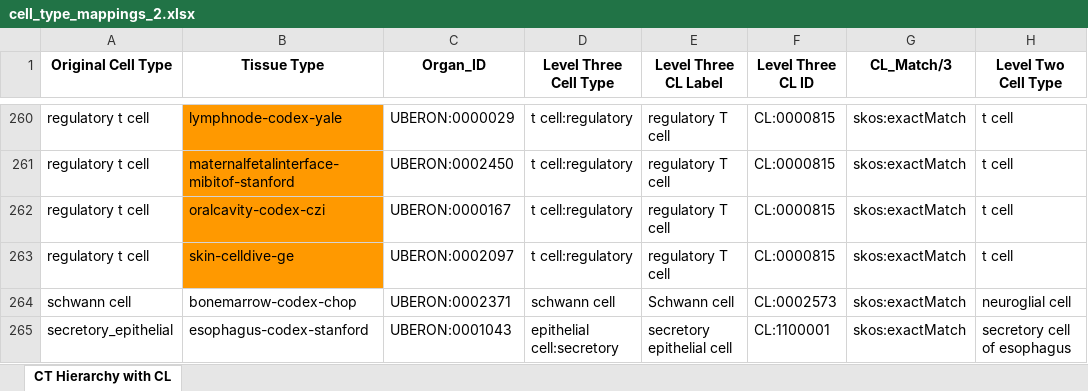
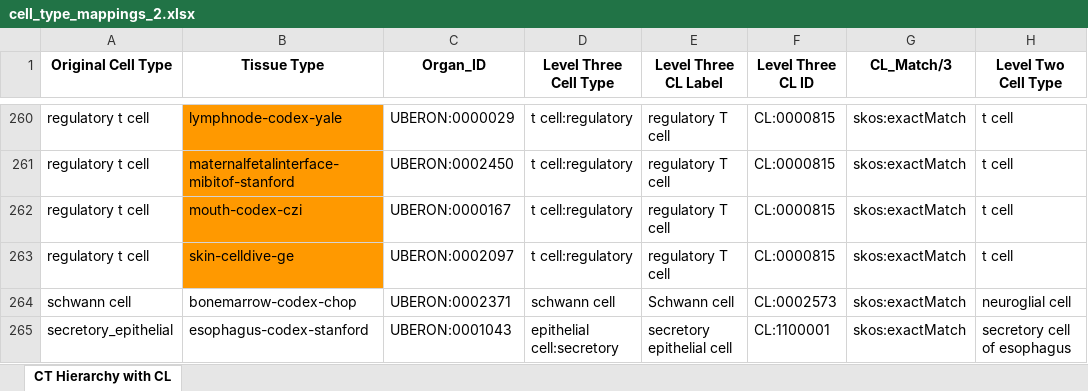
Before and after one commit to cns-iu/hra-cell-distance-analysis, an Excel workbook: data/mapping_files/cell_type_mappings_2.xlsx, sheet CT Hierarchy with CL, drawn as a sheet; only a part is shown, gaps mark what is left out; values as stored, in another font and other column widths than the file's, no borders; the diff covers the shown part only; the diff names each change by its address in the sheet, - before the commit and + after, or states it on an @@ line.

Commit message:
Rename oral-cavaity to mouth across all files

```diff
--- a/data/mapping_files/cell_type_mappings_2.xlsx (sheet CT Hierarchy with CL)
+++ b/data/mapping_files/cell_type_mappings_2.xlsx (sheet CT Hierarchy with CL)
-B262 (Tissue Type): oralcavity-codex-czi
+B262 (Tissue Type): mouth-codex-czi
```
Also changed, not shown: 38 edited cells elsewhere in this sheet, 8 other files.
